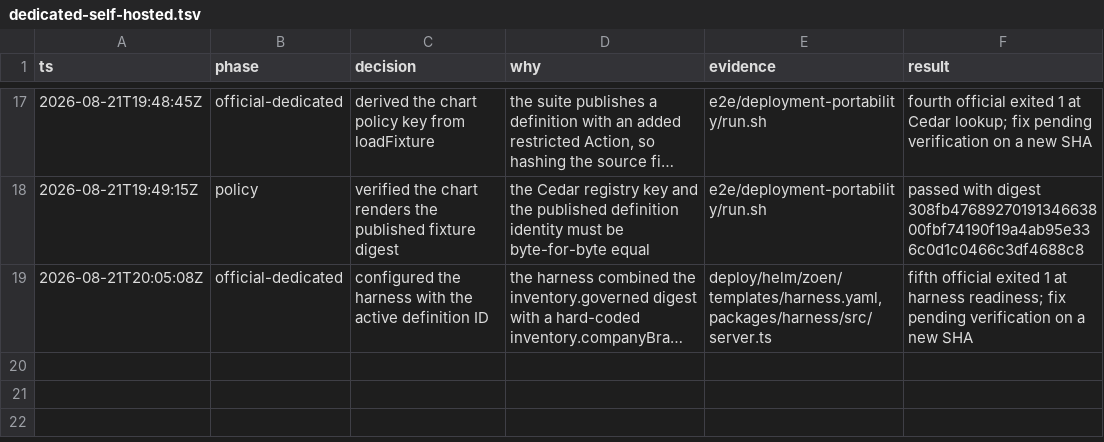
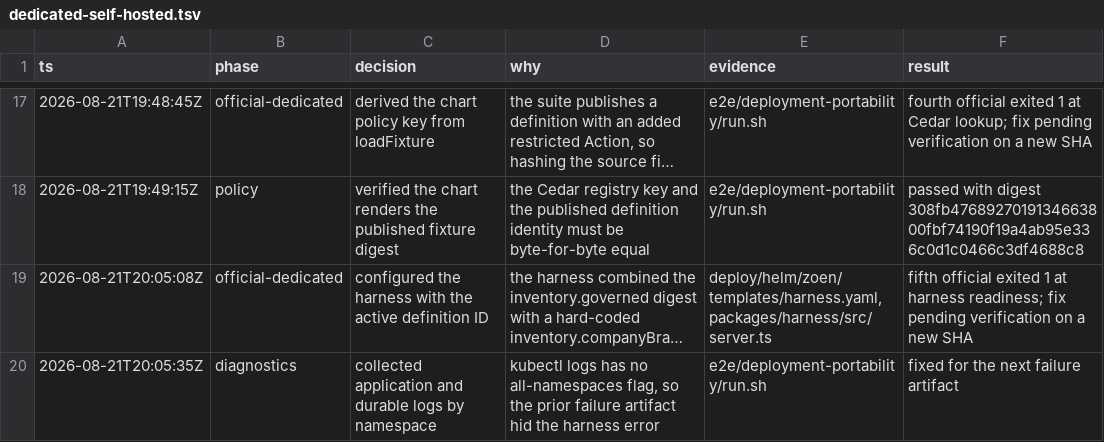
Before and after one commit to EnzoTironi/OS, a TSV file: .audit/dedicated-self-hosted.tsv, drawn as a sheet; only a part is shown, gaps mark what is left out; long unchanged cells end in …; the diff names each change by its address in the sheet, - before the commit and + after, or states it on an @@ line.

```diff
--- a/.audit/dedicated-self-hosted.tsv
+++ b/.audit/dedicated-self-hosted.tsv
+row 20: 2026-08-21T20:05:35Z | diagnostics | collected application and durable logs by namespace | kubectl logs has no all-namespaces flag, so the prior failure artifact hid the harness error | e2e/deployment-portability/run.sh | fixed for the next failure artifact
```
Also changed, not shown: 1 other file.
